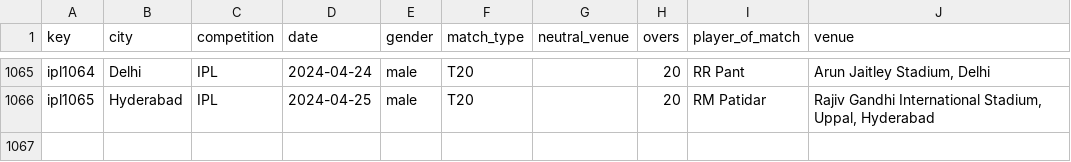
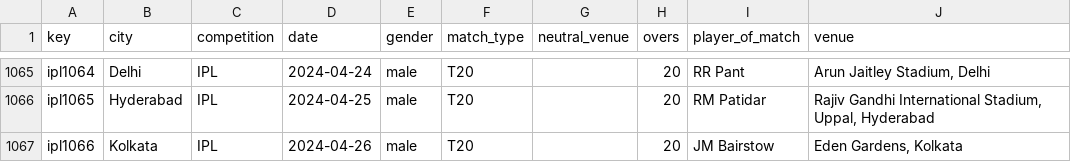
Before and after one commit to sawlachintan/cricket_data, a CSV file: ipl_data/info_df.csv, drawn as a sheet; only a part is shown, gaps mark what is left out.

```diff
--- a/ipl_data/info_df.csv
+++ b/ipl_data/info_df.csv
@@ -1066 +1066,2 @@ ipl1064,Delhi,IPL,2024-04-24,male,T20,,20,RR Pant,"Arun Jaitley Stadium, Delhi"
 ipl1065,Hyderabad,IPL,2024-04-25,male,T20,,20,RM Patidar,"Rajiv Gandhi International Stadium, Uppal, Hyderabad"
+ipl1066,Kolkata,IPL,2024-04-26,male,T20,,20,JM Bairstow,"Eden Gardens, Kolkata"
```
Also changed, not shown: t20s_data/info_df.csv, t20s_data/outcome_df.csv, 14 other files.
